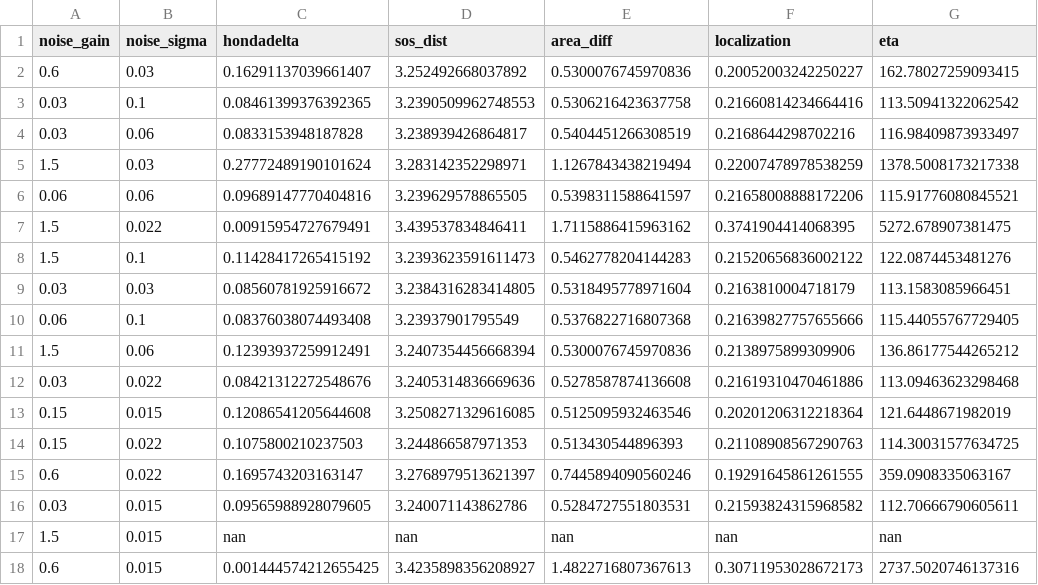
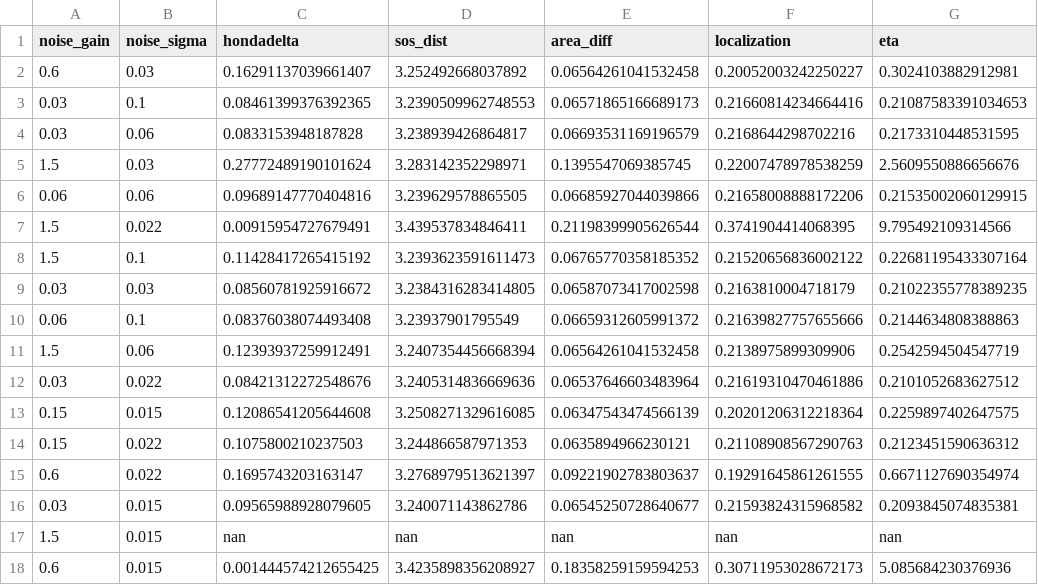
Before and after one commit to ABRG-Models/BarrelEmerge, a CSV file: analysis/postproc/guidance_noise.csv, drawn as a sheet; only a part is shown; the diff covers the shown part only.

```diff
--- a/analysis/postproc/guidance_noise.csv
+++ b/analysis/postproc/guidance_noise.csv
@@ -1,18 +1,18 @@
 noise_gain,noise_sigma,hondadelta,sos_dist,area_diff,localization,eta
-0.6,0.03,0.16291137039661407,3.252492668037892,0.5300076745970836,0.20052003242250227,162.78027259093415
-0.03,0.1,0.08461399376392365,3.2390509962748553,0.5306216423637758,0.21660814234664416,113.50941322062542
-0.03,0.06,0.0833153948187828,3.238939426864817,0.5404451266308519,0.2168644298702216,116.98409873933497
-1.5,0.03,0.27772489190101624,3.283142352298971,1.1267843438219494,0.22007478978538259,1378.5008173217338
-0.06,0.06,0.09689147770404816,3.239629578865505,0.5398311588641597,0.21658008888172206,115.91776080845521
-1.5,0.022,0.00915954727679491,3.439537834846411,1.7115886415963162,0.3741904414068395,5272.678907381475
-1.5,0.1,0.11428417265415192,3.2393623591611473,0.5462778204144283,0.21520656836002122,122.0874453481276
-0.03,0.03,0.08560781925916672,3.2384316283414805,0.5318495778971604,0.2163810004718179,113.1583085966451
-0.06,0.1,0.08376038074493408,3.23937901795549,0.5376822716807368,0.21639827757655666,115.44055767729405
-1.5,0.06,0.12393937259912491,3.2407354456668394,0.5300076745970836,0.2138975899309906,136.86177544265212
-0.03,0.022,0.08421312272548676,3.2405314836669636,0.5278587874136608,0.21619310470461886,113.09463623298468
-0.15,0.015,0.12086541205644608,3.2508271329616085,0.5125095932463546,0.20201206312218364,121.6448671982019
-0.15,0.022,0.1075800210237503,3.244866587971353,0.513430544896393,0.21108908567290763,114.30031577634725
-0.6,0.022,0.1695743203163147,3.2768979513621397,0.7445894090560246,0.19291645861261555,359.0908335063167
-0.03,0.015,0.09565988928079605,3.240071143862786,0.5284727551803531,0.21593824315968582,112.70666790605611
+0.6,0.03,0.16291137039661407,3.252492668037892,0.06564261041532458,0.20052003242250227,0.3024103882912981
+0.03,0.1,0.08461399376392365,3.2390509962748553,0.06571865166689173,0.21660814234664416,0.21087583391034653
+0.03,0.06,0.0833153948187828,3.238939426864817,0.06693531169196579,0.2168644298702216,0.2173310448531595
+1.5,0.03,0.27772489190101624,3.283142352298971,0.1395547069385745,0.22007478978538259,2.5609550886656676
+0.06,0.06,0.09689147770404816,3.239629578865505,0.06685927044039866,0.21658008888172206,0.21535002060129915
+1.5,0.022,0.00915954727679491,3.439537834846411,0.21198399905626544,0.3741904414068395,9.795492109314566
+1.5,0.1,0.11428417265415192,3.2393623591611473,0.06765770358185352,0.21520656836002122,0.22681195433307164
+0.03,0.03,0.08560781925916672,3.2384316283414805,0.06587073417002598,0.2163810004718179,0.21022355778389235
+0.06,0.1,0.08376038074493408,3.23937901795549,0.06659312605991372,0.21639827757655666,0.2144634808388863
+1.5,0.06,0.12393937259912491,3.2407354456668394,0.06564261041532458,0.2138975899309906,0.2542594504547719
+0.03,0.022,0.08421312272548676,3.2405314836669636,0.06537646603483964,0.21619310470461886,0.2101052683627512
+0.15,0.015,0.12086541205644608,3.2508271329616085,0.06347543474566139,0.20201206312218364,0.2259897402647575
+0.15,0.022,0.1075800210237503,3.244866587971353,0.0635894966230121,0.21108908567290763,0.2123451590636312
+0.6,0.022,0.1695743203163147,3.2768979513621397,0.09221902783803637,0.19291645861261555,0.6671127690354974
+0.03,0.015,0.09565988928079605,3.240071143862786,0.06545250728640677,0.21593824315968582,0.2093845074835381
 1.5,0.015,nan,nan,nan,nan,nan
-0.6,0.015,0.001444574212655425,3.4235898356208927,1.4822716807367613,0.30711953028672173,2737.5020746137316
+0.6,0.015,0.001444574212655425,3.4235898356208927,0.18358259159594253,0.30711953028672173,5.085684230376936
```
Also changed, not shown: 16 edited cells elsewhere in this file, analysis/postproc/gamma_noise.csv, analysis/postproc/sensitivity_gammas.csv, 24 other files.
